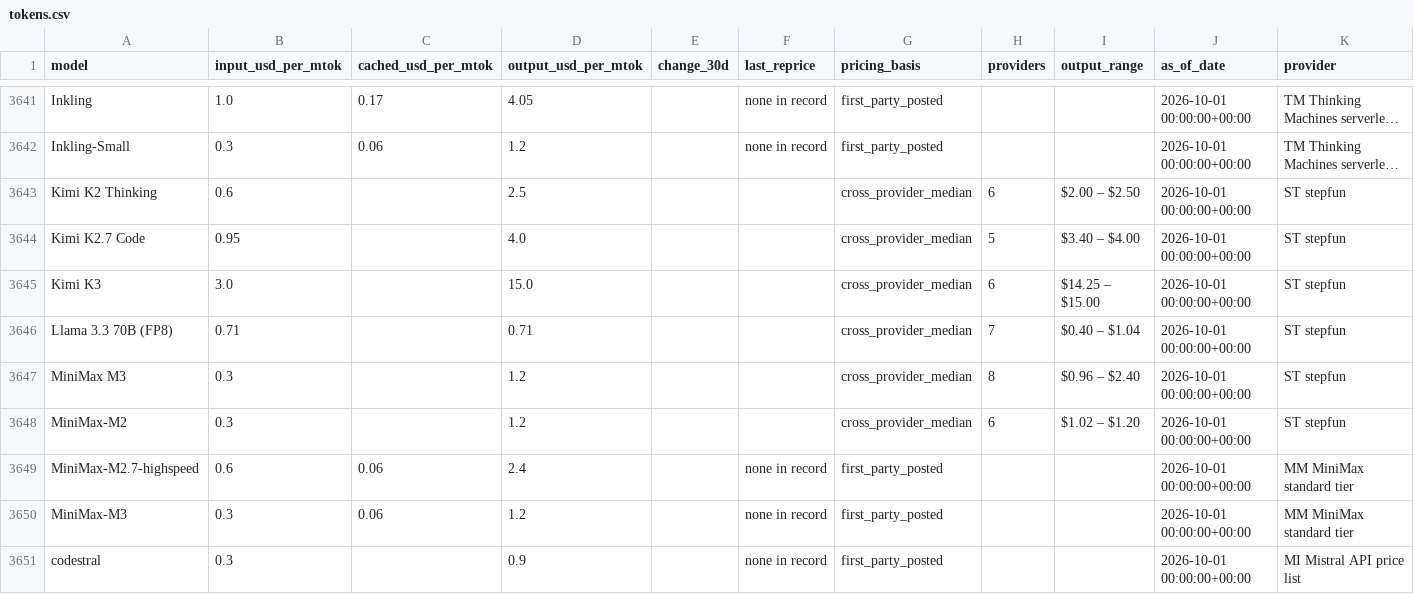
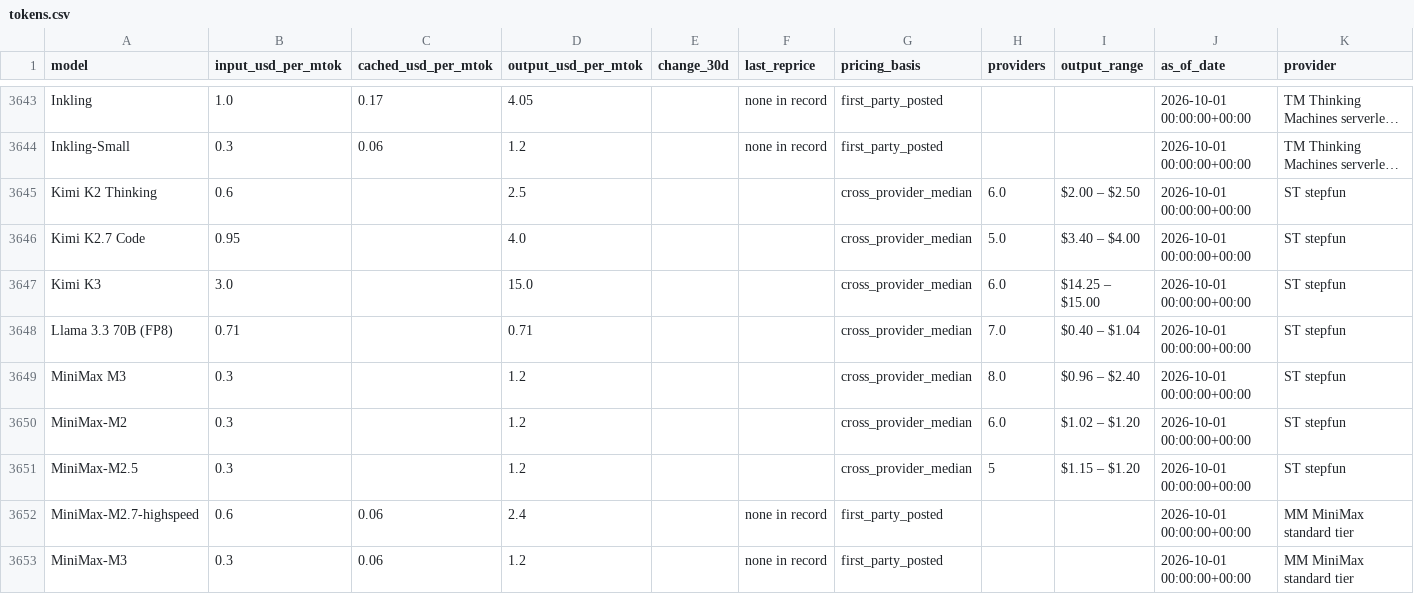
Before and after one commit to charlieamadeus/bipp-streamlit, a CSV file: data/history/tokens.csv, drawn as a sheet; only a part is shown, gaps mark what is left out; the shorter side is filled out with more unchanged rows; long unchanged cells end in …; addresses are those after the commit; the diff covers the shown part only; the diff names each change by its address in the sheet, - before the commit and + after, or states it on an @@ line.

```diff
--- a/data/history/tokens.csv
+++ b/data/history/tokens.csv
-H3645 (providers): 6
+H3645 (providers): 6.0
-H3646 (providers): 5
+H3646 (providers): 5.0
-H3647 (providers): 6
+H3647 (providers): 6.0
-H3648 (providers): 7
+H3648 (providers): 7.0
-H3649 (providers): 8
+H3649 (providers): 8.0
-H3650 (providers): 6
+H3650 (providers): 6.0
+row 3651: MiniMax-M2.5 | 0.3 |  | 1.2 |  |  | cross_provider_median | 5 | $1.15 – $1.20 | 2026-10-01 00:00:00+00:00 | ST stepfun
```
Also changed, not shown: 4 added rows and 10 edited cells elsewhere in this file, 1 other file.
